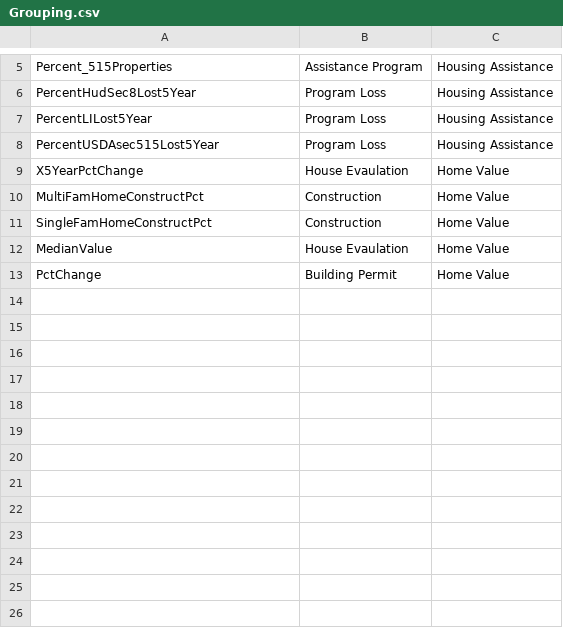
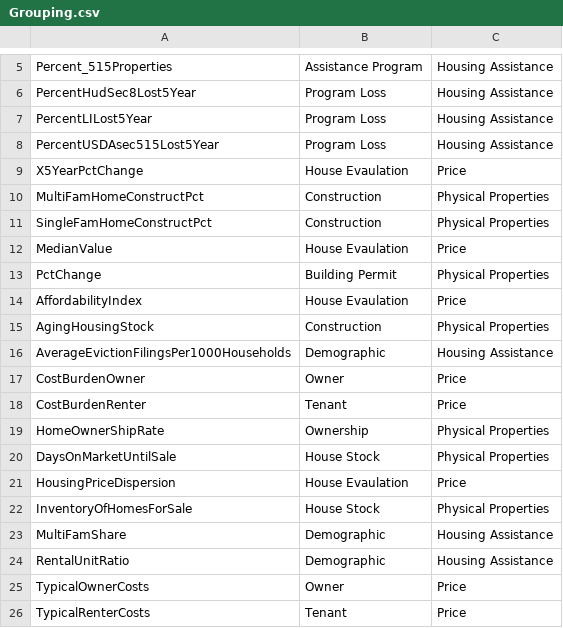
Before and after one commit to DSPG-2022/CED-Housing, a CSV file: Code/TestCode/Cory/Grouping.csv, drawn as a sheet; only a part is shown, gaps mark what is left out.

```diff
--- a/Code/TestCode/Cory/Grouping.csv
+++ b/Code/TestCode/Cory/Grouping.csv
@@ -8,6 +8,19 @@ PercentLILost5Year,Program Loss,Housing Assistance
 PercentUSDAsec515Lost5Year,Program Loss,Housing Assistance
-X5YearPctChange,House Evaulation,Home Value
-MultiFamHomeConstructPct,Construction,Home Value
-SingleFamHomeConstructPct,Construction,Home Value
-MedianValue,House Evaulation,Home Value
-PctChange,Building Permit,Home Value
+X5YearPctChange,House Evaulation,Price
+MultiFamHomeConstructPct,Construction,Physical Properties
+SingleFamHomeConstructPct,Construction,Physical Properties
+MedianValue,House Evaulation,Price
+PctChange,Building Permit,Physical Properties
+AffordabilityIndex,House Evaulation,Price
+AgingHousingStock,Construction,Physical Properties
+AverageEvictionFilingsPer1000Households,Demographic,Housing Assistance
+CostBurdenOwner,Owner,Price
+CostBurdenRenter,Tenant,Price
+HomeOwnerShipRate,Ownership,Physical Properties
+DaysOnMarketUntilSale,House Stock,Physical Properties
+HousingPriceDispersion,House Evaulation,Price
+InventoryOfHomesForSale,House Stock,Physical Properties
+MultiFamShare,Demographic,Housing Assistance
+RentalUnitRatio,Demographic,Housing Assistance
+TypicalOwnerCosts,Owner,Price
+TypicalRenterCosts,Tenant,Price
```
Also changed, not shown: Code/TestCode/Cory/ClusterTesting.csv, 13 other files.
